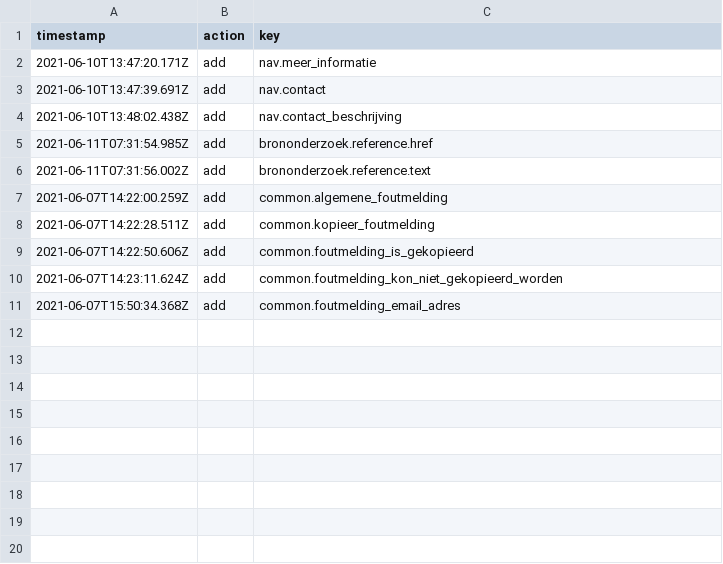
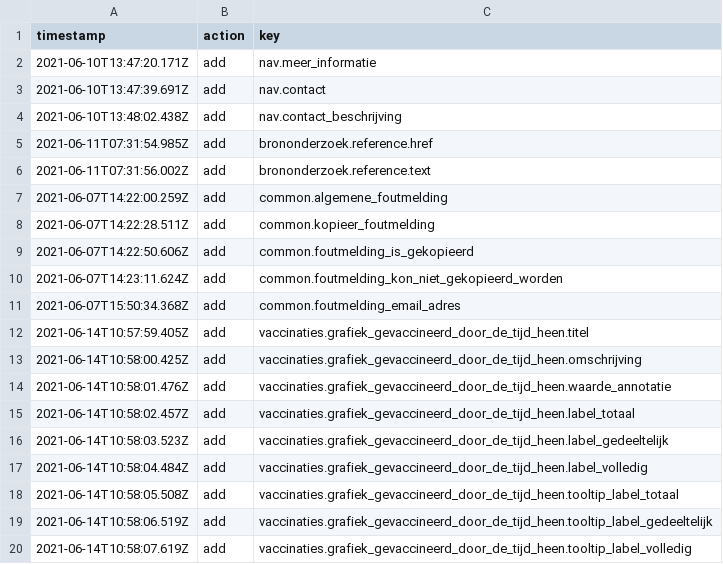
Before and after one commit to jorrikklijnsma/nl-covid19-data-dashboard, a CSV file: packages/cms/src/lokalize/key-mutations.csv, drawn as a sheet.

Commit message:
Create vaccine coverage over time chart w/mock data (#2997)
* Update all vaccine coverage schemas to use date spans

* Revert changes to coverage per age group schema

* Create vaccine coverage over time chart w/mock data

* Clean up mock generation

* Generate types

Co-authored-by: T <71320230+VWSCoronaDashboard8@users.noreply.github.com>

```diff
--- a/packages/cms/src/lokalize/key-mutations.csv
+++ b/packages/cms/src/lokalize/key-mutations.csv
@@ -11 +11,10 @@ timestamp,action,key
 2021-06-07T15:50:34.368Z,add,common.foutmelding_email_adres
+2021-06-14T10:57:59.405Z,add,vaccinaties.grafiek_gevaccineerd_door_de_tijd_heen.titel
+2021-06-14T10:58:00.425Z,add,vaccinaties.grafiek_gevaccineerd_door_de_tijd_heen.omschrijving
+2021-06-14T10:58:01.476Z,add,vaccinaties.grafiek_gevaccineerd_door_de_tijd_heen.waarde_annotatie
+2021-06-14T10:58:02.457Z,add,vaccinaties.grafiek_gevaccineerd_door_de_tijd_heen.label_totaal
+2021-06-14T10:58:03.523Z,add,vaccinaties.grafiek_gevaccineerd_door_de_tijd_heen.label_gedeeltelijk
+2021-06-14T10:58:04.484Z,add,vaccinaties.grafiek_gevaccineerd_door_de_tijd_heen.label_volledig
+2021-06-14T10:58:05.508Z,add,vaccinaties.grafiek_gevaccineerd_door_de_tijd_heen.tooltip_label_totaal
+2021-06-14T10:58:06.519Z,add,vaccinaties.grafiek_gevaccineerd_door_de_tijd_heen.tooltip_label_gedeeltelijk
+2021-06-14T10:58:07.619Z,add,vaccinaties.grafiek_gevaccineerd_door_de_tijd_heen.tooltip_label_volledig
```
Also changed, not shown: 3 other files.
